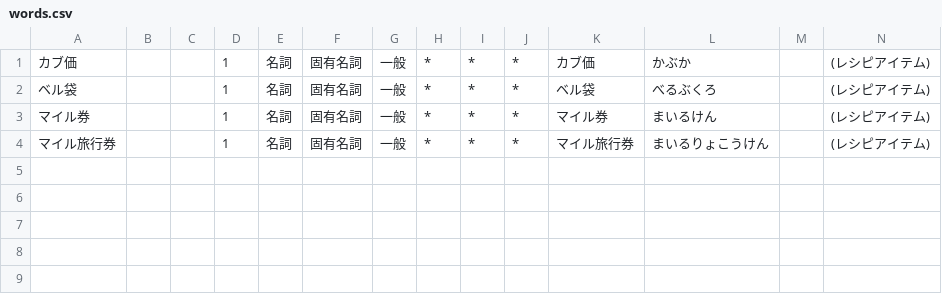
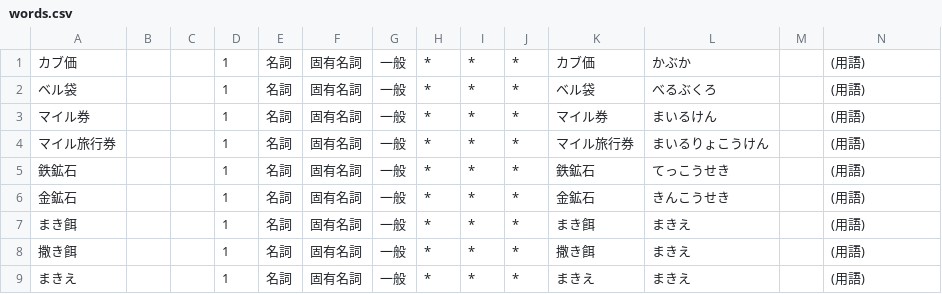
Before and after one commit to shimamorieiki/promori-python, a CSV file: text/words.csv, drawn as a sheet.

```diff
--- a/text/words.csv
+++ b/text/words.csv
@@ -1,4 +1,9 @@
-カブ価,,,1,名詞,固有名詞,一般,*,*,*,カブ価,かぶか,,(レシピアイテム)
-ベル袋,,,1,名詞,固有名詞,一般,*,*,*,ベル袋,べるぶくろ,,(レシピアイテム)
-マイル券,,,1,名詞,固有名詞,一般,*,*,*,マイル券,まいるけん,,(レシピアイテム)
-マイル旅行券,,,1,名詞,固有名詞,一般,*,*,*,マイル旅行券,まいるりょこうけん,,(レシピアイテム)
+カブ価,,,1,名詞,固有名詞,一般,*,*,*,カブ価,かぶか,,(用語)
+ベル袋,,,1,名詞,固有名詞,一般,*,*,*,ベル袋,べるぶくろ,,(用語)
+マイル券,,,1,名詞,固有名詞,一般,*,*,*,マイル券,まいるけん,,(用語)
+マイル旅行券,,,1,名詞,固有名詞,一般,*,*,*,マイル旅行券,まいるりょこうけん,,(用語)
+鉄鉱石,,,1,名詞,固有名詞,一般,*,*,*,鉄鉱石,てっこうせき,,(用語)
+金鉱石,,,1,名詞,固有名詞,一般,*,*,*,金鉱石,きんこうせき,,(用語)
+まき餌,,,1,名詞,固有名詞,一般,*,*,*,まき餌,まきえ,,(用語)
+撒き餌,,,1,名詞,固有名詞,一般,*,*,*,撒き餌,まきえ,,(用語)
+まきえ,,,1,名詞,固有名詞,一般,*,*,*,まきえ,まきえ,,(用語)
```
Also changed, not shown: 8 other files.
